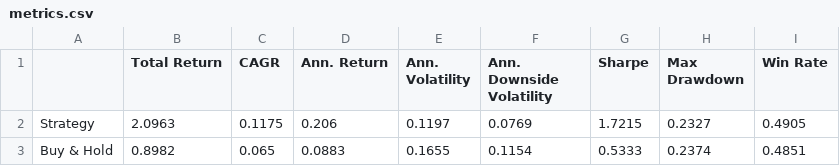
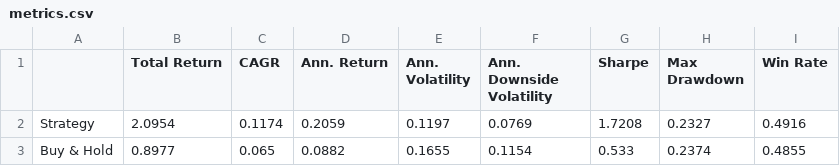
Before and after one commit to dof-studio/DivETF1X, a CSV file: metrics.csv, drawn as a sheet.

```diff
--- a/metrics.csv
+++ b/metrics.csv
@@ -1,3 +1,3 @@
 ,Total Return,CAGR,Ann. Return,Ann. Volatility,Ann. Downside Volatility,Sharpe,Max Drawdown,Win Rate
-Strategy,2.0963,0.1175,0.206,0.1197,0.0769,1.7215,0.2327,0.4905
-Buy & Hold,0.8982,0.065,0.0883,0.1655,0.1154,0.5333,0.2374,0.4851
+Strategy,2.0954,0.1174,0.2059,0.1197,0.0769,1.7208,0.2327,0.4916
+Buy & Hold,0.8977,0.065,0.0882,0.1655,0.1154,0.533,0.2374,0.4855
```
Also changed, not shown: wdata.csv, 1 other file.
